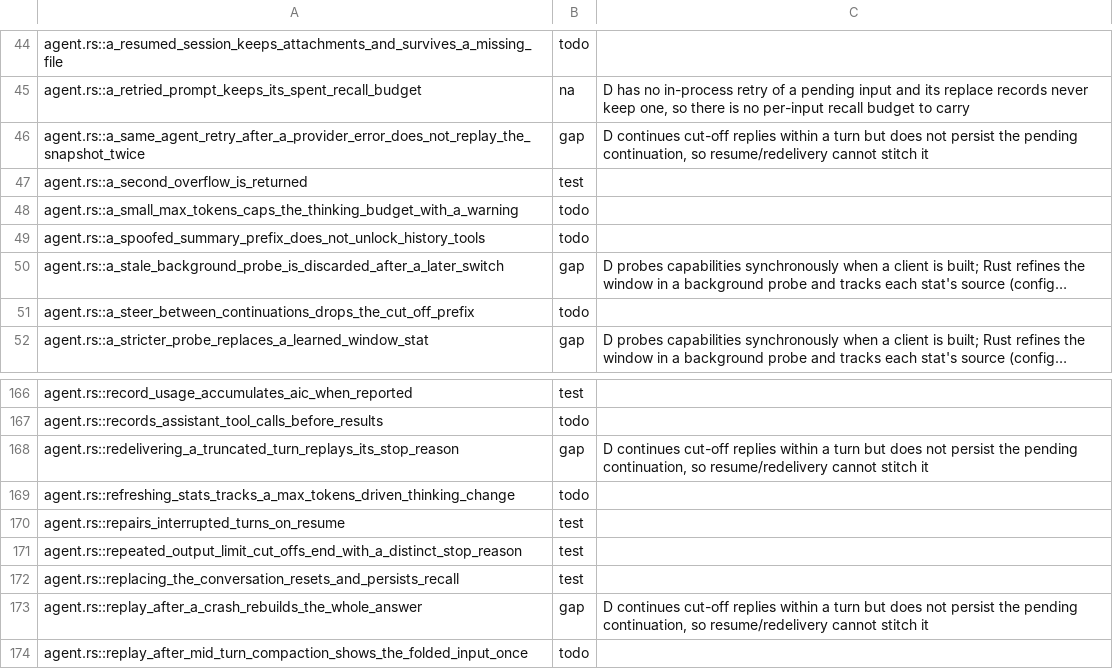
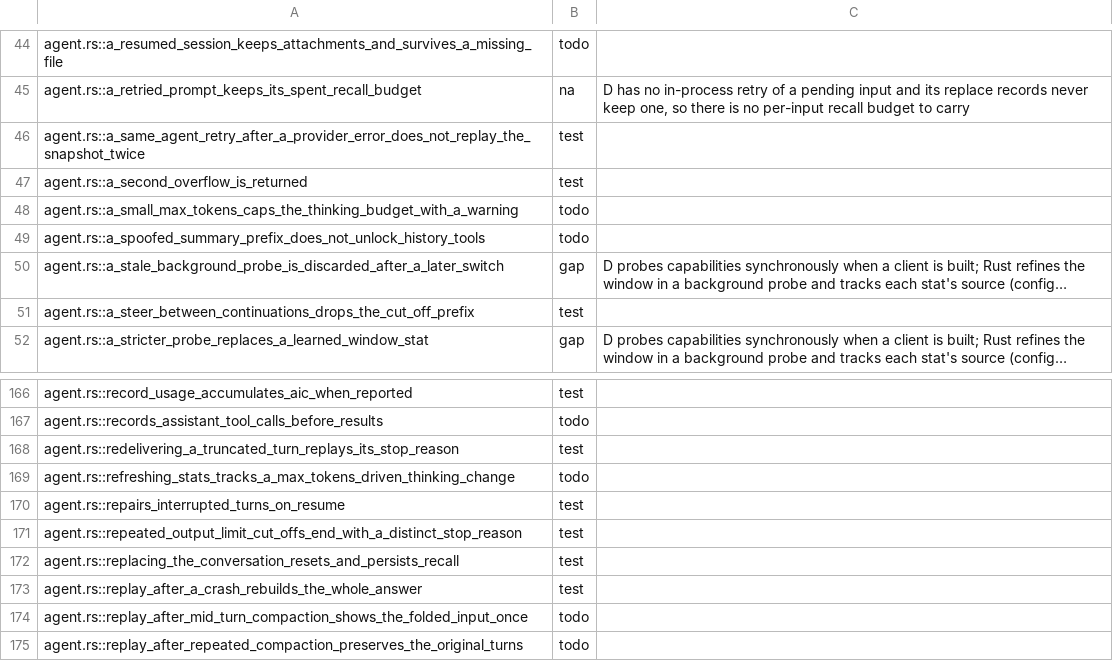
Before and after one commit to nanobpm/nano-coder, a TSV file: d/parity/manifest.tsv, drawn as a sheet; only a part is shown, gaps mark what is left out; the shorter side is filled out with more unchanged rows; long unchanged cells end in …; the diff covers the shown part only; the diff names each change by its address in the sheet, - before the commit and + after, or states it on an @@ line.

Commit message:
feat(d): resume an interrupted turn and its cut-off continuation on redelivery (port #114)
The pending input (position, continuation snapshot, recall notes) is persisted across mid-turn compactions and restored from the log; redelivering its id resumes the turn, stitching the answer prefix and continuation budget. Also fixes recorded stop reasons failing to convert on redelivery.

```diff
--- a/d/parity/manifest.tsv
+++ b/d/parity/manifest.tsv
-B46: gap
+B46: test
-C46: D continues cut-off replies within a turn but does not persist the pending continuation, so resume/redelivery cannot stitch it
+C46: (empty)
-B51: todo
+B51: test
-B168: gap
+B168: test
-C168: D continues cut-off replies within a turn but does not persist the pending continuation, so resume/redelivery cannot stitch it
+C168: (empty)
-B173: gap
+B173: test
-C173: D continues cut-off replies within a turn but does not persist the pending continuation, so resume/redelivery cannot stitch it
+C173: (empty)
```
Also changed, not shown: 34 edited cells elsewhere in this file, 7 other files.
